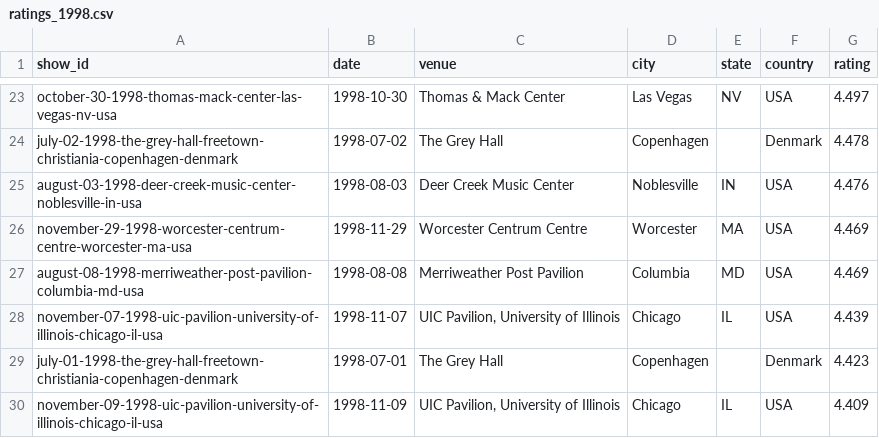
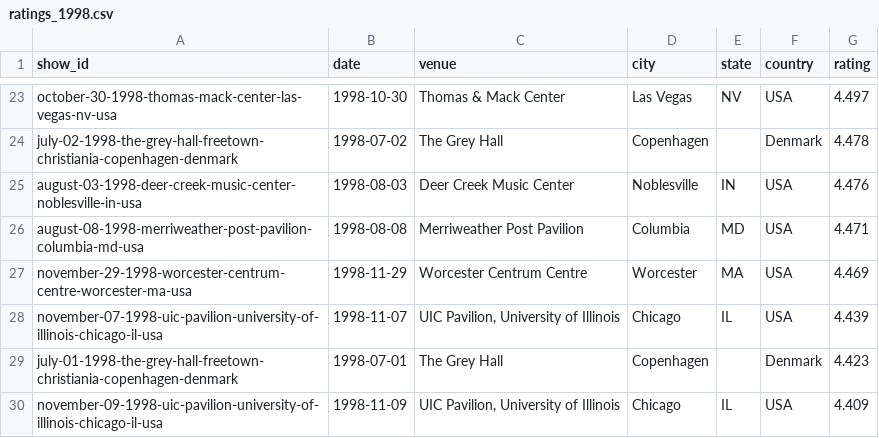
Before and after one commit to mguterl/phish.net-ratings, a CSV file: data/csv/ratings_1998.csv, drawn as a sheet; only a part is shown, gaps mark what is left out.

```diff
--- a/data/csv/ratings_1998.csv
+++ b/data/csv/ratings_1998.csv
@@ -25,4 +25,4 @@ july-02-1998-the-grey-hall-freetown-christiania-copenhagen-denmark,1998-07-02,Th
 august-03-1998-deer-creek-music-center-noblesville-in-usa,1998-08-03,Deer Creek Music Center,Noblesville,IN,USA,4.476
+august-08-1998-merriweather-post-pavilion-columbia-md-usa,1998-08-08,Merriweather Post Pavilion,Columbia,MD,USA,4.471
 november-29-1998-worcester-centrum-centre-worcester-ma-usa,1998-11-29,Worcester Centrum Centre,Worcester,MA,USA,4.469
-august-08-1998-merriweather-post-pavilion-columbia-md-usa,1998-08-08,Merriweather Post Pavilion,Columbia,MD,USA,4.469
 november-07-1998-uic-pavilion-university-of-illinois-chicago-il-usa,1998-11-07,"UIC Pavilion, University of Illinois",Chicago,IL,USA,4.439
```
Also changed, not shown: data/csv/ratings_2025.csv, data/csv/ratings_2026.csv.
